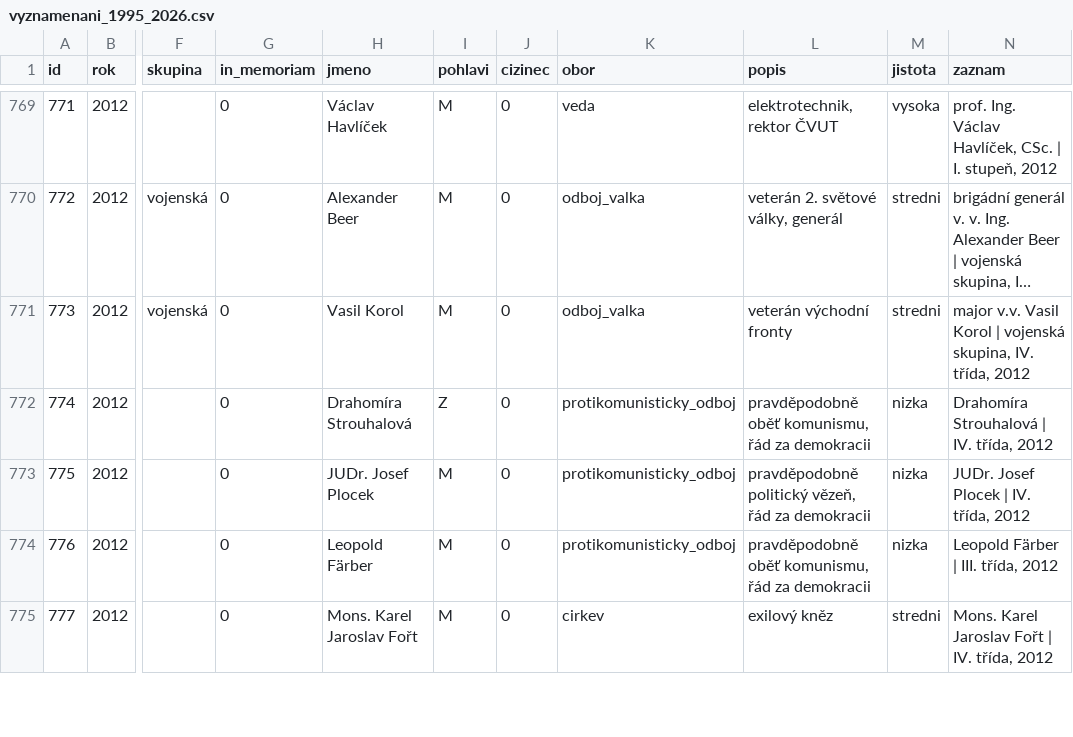
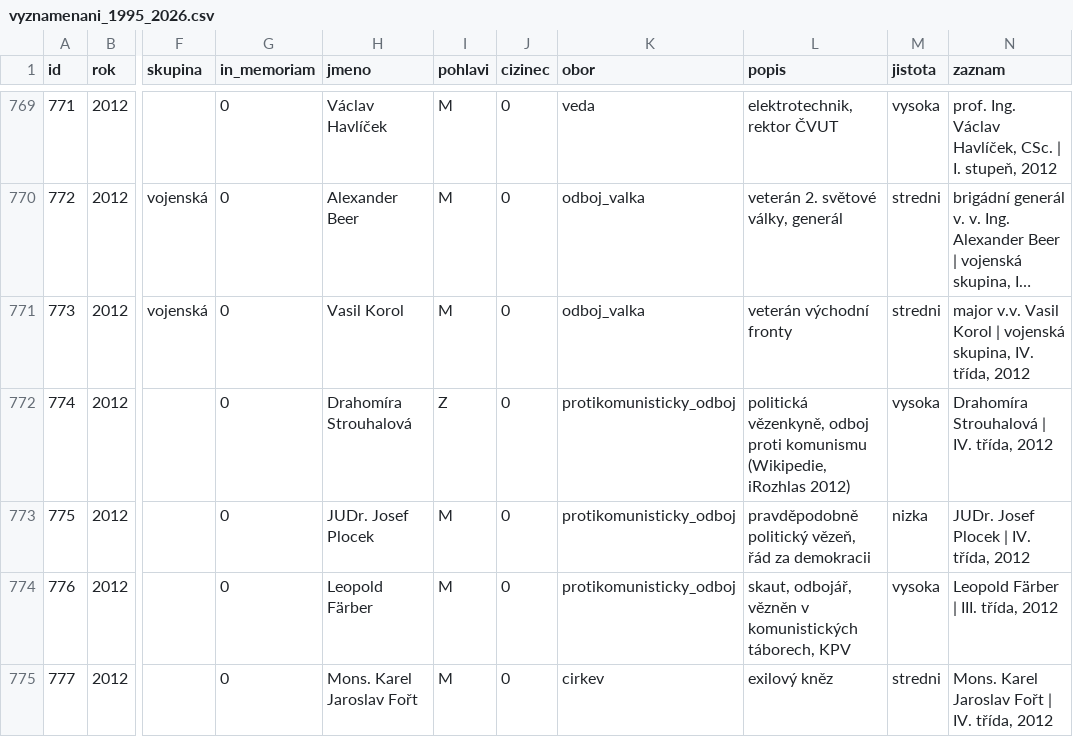
Before and after one commit to michalskop/mahdalova-skop, a CSV file: apps/web/app/clanek/_articles/analyza-2026-10-28-statni-vyznamenani/_data_pipeline/vstupy/vyznamenani_1995_2026.csv, drawn as a sheet; only a part is shown, gaps mark what is left out; long unchanged cells end in …; the diff covers the shown part only; the diff names each change by its address in the sheet, - before the commit and + after, or states it on an @@ line.

```diff
--- a/apps/web/app/clanek/_articles/analyza-2026-10-28-statni-vyznamenani/_data_pipeline/vstupy/vyznamenani_1995_2026.csv
+++ b/apps/web/app/clanek/_articles/analyza-2026-10-28-statni-vyznamenani/_data_pipeline/vstupy/vyznamenani_1995_2026.csv
-L772 (popis): pravděpodobně oběť komunismu, řád za demokracii
+L772 (popis): politická vězenkyně, odboj proti komunismu (Wikipedie, iRozhlas 2012)
-M772 (jistota): nizka
+M772 (jistota): vysoka
-L774 (popis): pravděpodobně oběť komunismu, řád za demokracii
+L774 (popis): skaut, odbojář, vězněn v komunistických táborech, KPV
-M774 (jistota): nizka
+M774 (jistota): vysoka
```
Also changed, not shown: 10 edited cells elsewhere in this file, apps/web/app/clanek/_articles/analyza-2026-10-28-statni-vyznamenani/_data_pipeline/vstupy/klasifikace/b_2004_2012_out.csv, apps/web/app/clanek/_articles/analyza-2026-10-28-statni-vyznamenani/_data_pipeline/vstupy/klasifikace/b_2013_2018_out.csv, 6 other files.
